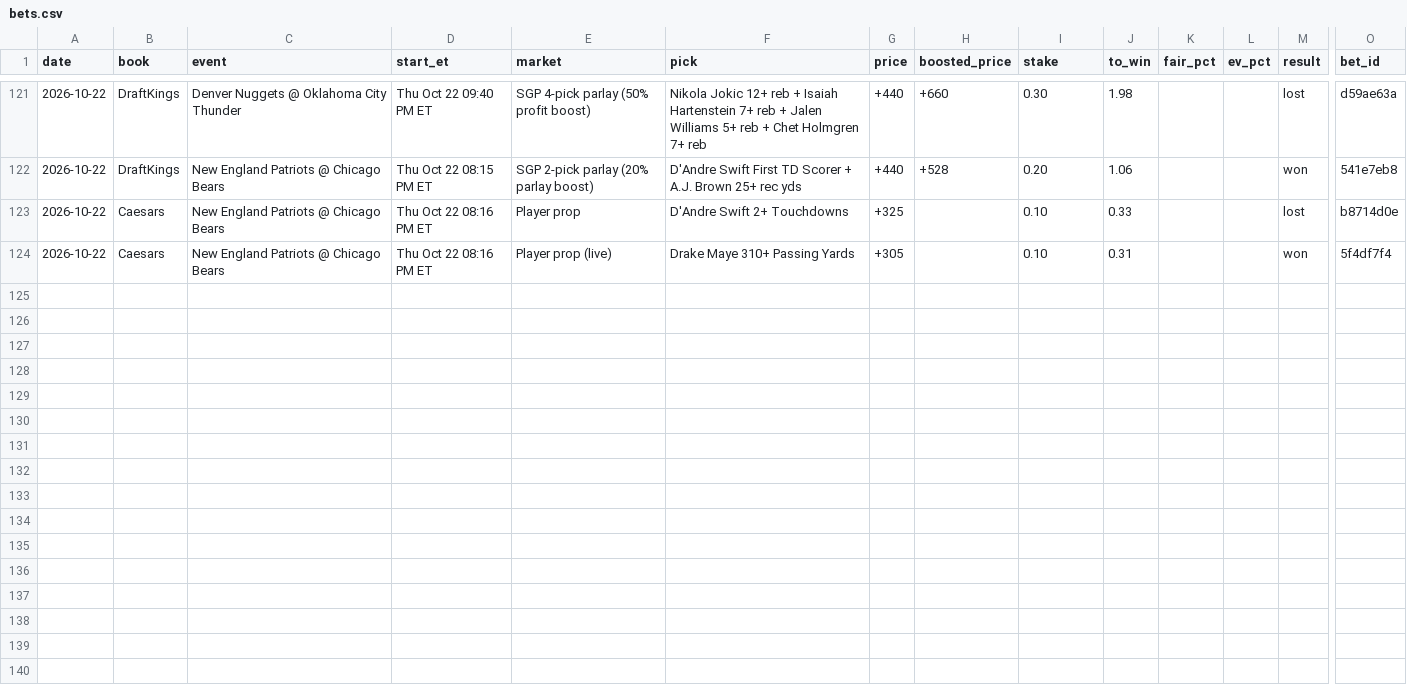
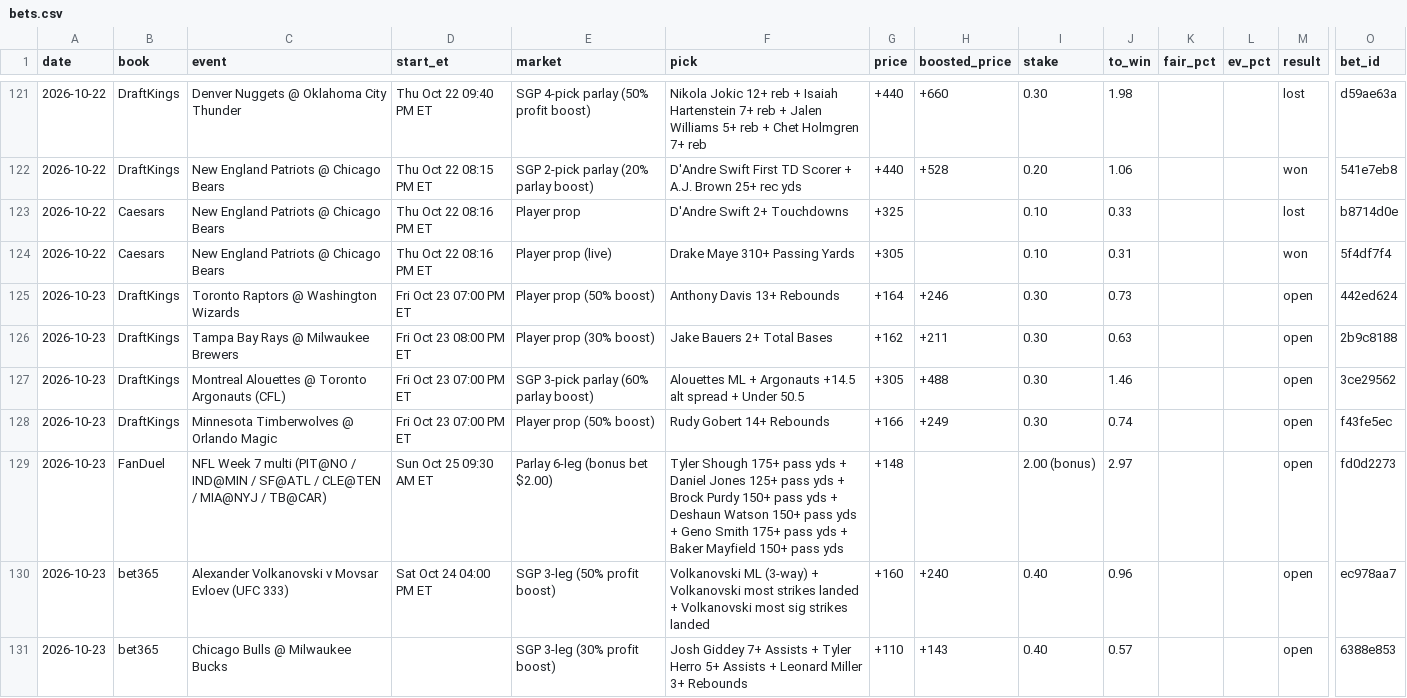
Before and after one commit to s-chuch/bet-dashboard, a CSV file: data/bets.csv, drawn as a sheet; only a part is shown, gaps mark what is left out; rows hold the shown columns only; the diff covers the shown part only; the diff names each change by its address in the sheet, - before the commit and + after, or states it on an @@ line.

```diff
--- a/data/bets.csv
+++ b/data/bets.csv
+row 125: 2026-10-23 | DraftKings | Toronto Raptors @ Washington Wizards | Fri Oct 23 07:00 PM ET | Player prop (50% boost) | Anthony Davis 13+ Rebounds | +164 | +246 | 0.30 | 0.73 |  |  | open | 442ed624
+row 126: 2026-10-23 | DraftKings | Tampa Bay Rays @ Milwaukee Brewers | Fri Oct 23 08:00 PM ET | Player prop (30% boost) | Jake Bauers 2+ Total Bases | +162 | +211 | 0.30 | 0.63 |  |  | open | 2b9c8188
+row 127: 2026-10-23 | DraftKings | Montreal Alouettes @ Toronto Argonauts (CFL) | Fri Oct 23 07:00 PM ET | SGP 3-pick parlay (60% parlay boost) | Alouettes ML + Argonauts +14.5 alt spread + Under 50.5 | +305 | +488 | 0.30 | 1.46 |  |  | open | 3ce29562
+row 128: 2026-10-23 | DraftKings | Minnesota Timberwolves @ Orlando Magic | Fri Oct 23 07:00 PM ET | Player prop (50% boost) | Rudy Gobert 14+ Rebounds | +166 | +249 | 0.30 | 0.74 |  |  | open | f43fe5ec
+row 129: 2026-10-23 | FanDuel | NFL Week 7 multi (PIT@NO / IND@MIN / SF@ATL / CLE@TEN / MIA@NYJ / TB@CAR) | Sun Oct 25 09:30 AM ET | Parlay 6-leg (bonus bet $2.00) | Tyler Shough 175+ pass yds + Daniel Jones 125+ pass yds + Brock Purdy 150+ pass yds + Deshaun Watson 150+ pass yds + Geno Smith 175+ pass yds + Baker Mayfield 150+ pass yds | +148 |  | 2.00 (bonus) | 2.97 |  |  | open | fd0d2273
+row 130: 2026-10-23 | bet365 | Alexander Volkanovski v Movsar Evloev (UFC 333) | Sat Oct 24 04:00 PM ET | SGP 3-leg (50% profit boost) | Volkanovski ML (3-way) + Volkanovski most strikes landed + Volkanovski most sig strikes landed | +160 | +240 | 0.40 | 0.96 |  |  | open | ec978aa7
+row 131: 2026-10-23 | bet365 | Chicago Bulls @ Milwaukee Bucks |  | SGP 3-leg (30% profit boost) | Josh Giddey 7+ Assists + Tyler Herro 5+ Assists + Leonard Miller 3+ Rebounds | +110 | +143 | 0.40 | 0.57 |  |  | open | 6388e853
```
Also changed, not shown: 7 added rows elsewhere in this file, data/balances.csv, data/clv.csv, 1 other file.
